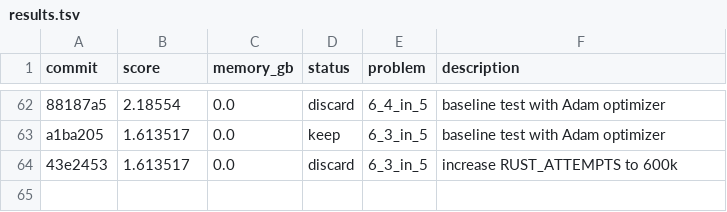
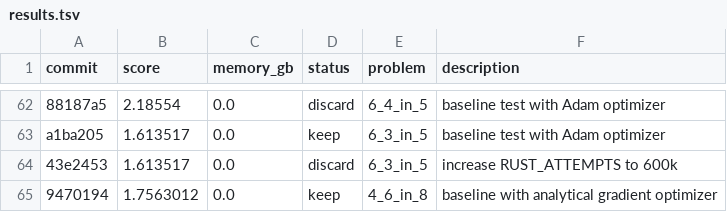
Before and after one commit to targed/shape-packing, a TSV file: results.tsv, drawn as a sheet; only a part is shown, gaps mark what is left out; the diff names each change by its address in the sheet, - before the commit and + after, or states it on an @@ line.

Commit message:
experiment: 4_6_in_8 with analytical gradient optimizer

```diff
--- a/results.tsv
+++ b/results.tsv
+row 65: 9470194 | 1.7563012 | 0.0 | keep | 4_6_in_8 | baseline with analytical gradient optimizer
```
Also changed, not shown: 2 other files.
